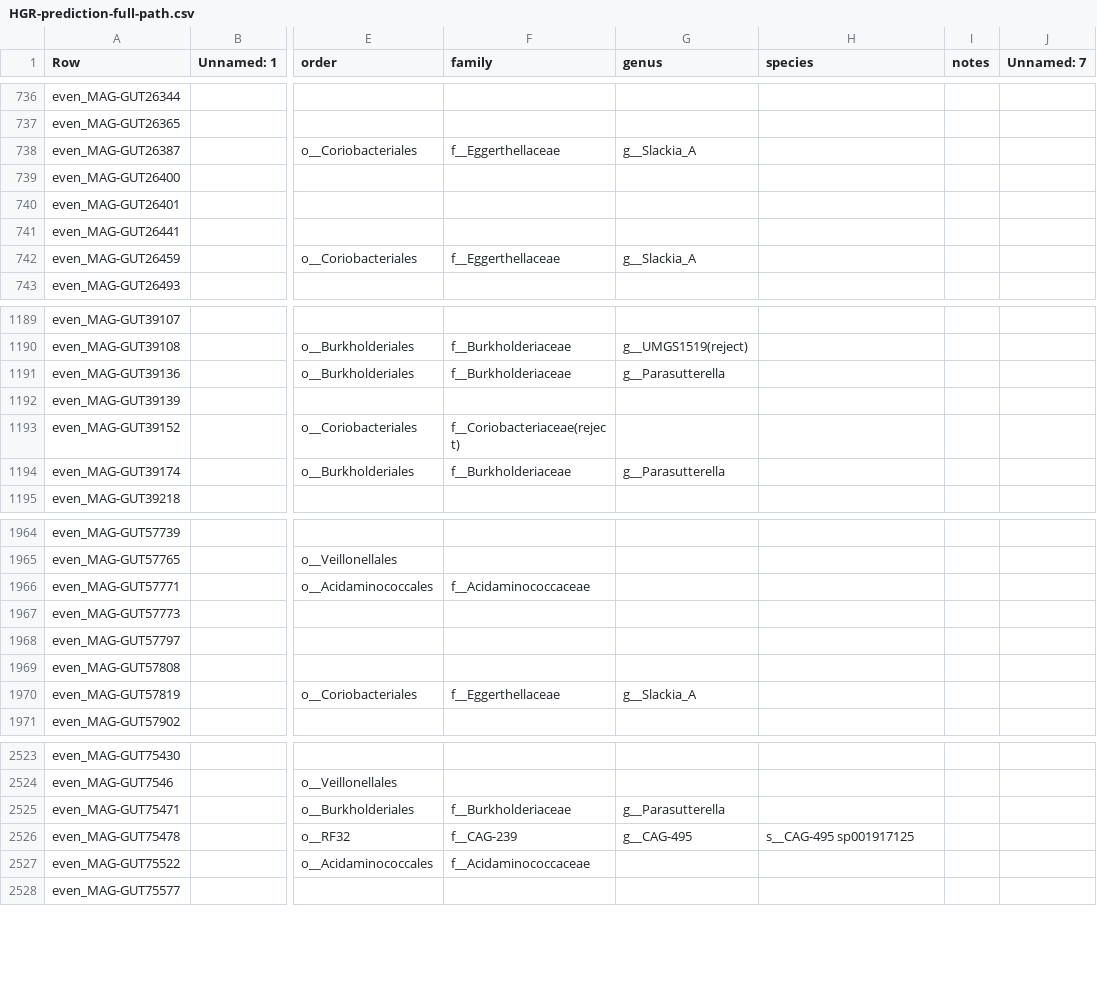
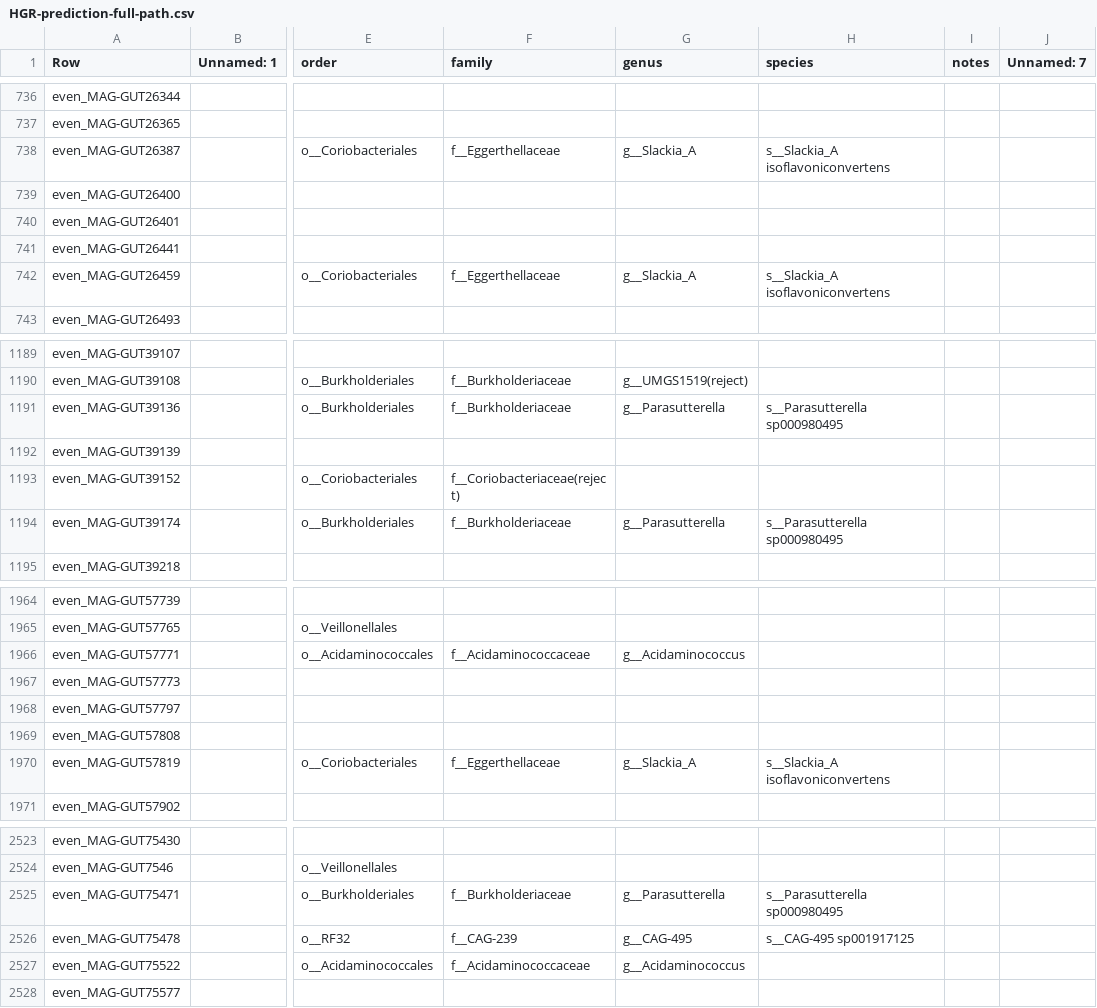
Before and after one commit to wxli0/MT-MAG, a CSV file: outputs-HGR-r202/HGR-prediction-full-path.csv, drawn as a sheet; only a part is shown, gaps mark what is left out; the diff covers the shown part only; the diff names each change by its address in the sheet, - before the commit and + after, or states it on an @@ line.

```diff
--- a/outputs-HGR-r202/HGR-prediction-full-path.csv
+++ b/outputs-HGR-r202/HGR-prediction-full-path.csv
-H738 (species): (empty)
+H738 (species): s__Slackia_A isoflavoniconvertens
-H742 (species): (empty)
+H742 (species): s__Slackia_A isoflavoniconvertens
-H1191 (species): (empty)
+H1191 (species): s__Parasutterella sp000980495
-H1194 (species): (empty)
+H1194 (species): s__Parasutterella sp000980495
-G1966 (genus): (empty)
+G1966 (genus): g__Acidaminococcus
-H1970 (species): (empty)
+H1970 (species): s__Slackia_A isoflavoniconvertens
-H2525 (species): (empty)
+H2525 (species): s__Parasutterella sp000980495
-G2527 (genus): (empty)
+G2527 (genus): g__Acidaminococcus
```
Also changed, not shown: 81 edited cells elsewhere in this file, outputs-r202/MLDSP-prediction-full-path.csv, 31 other files.
